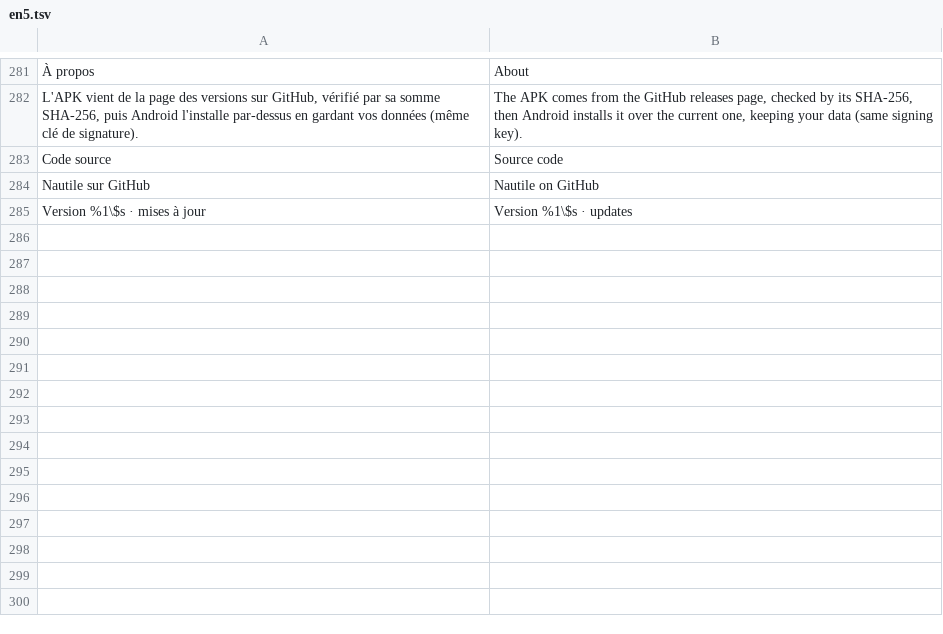
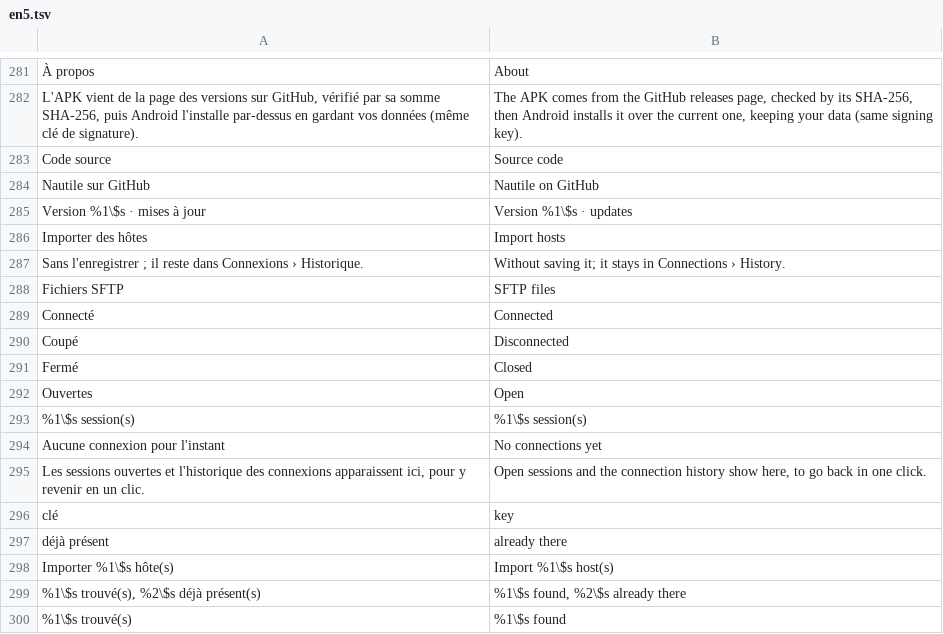
Before and after one commit to MrDDream/Nautile, a TSV file: core/i18n/translations/en5.tsv, drawn as a sheet; only a part is shown, gaps mark what is left out.

```diff
--- a/core/i18n/translations/en5.tsv
+++ b/core/i18n/translations/en5.tsv
@@ -285 +285,16 @@ Nautile sur GitHub	Nautile on GitHub
 Version %1\$s · mises à jour	Version %1\$s · updates
+Importer des hôtes	Import hosts
+Sans l'enregistrer ; il reste dans Connexions › Historique.	Without saving it; it stays in Connections › History.
+Fichiers SFTP	SFTP files
+Connecté	Connected
+Coupé	Disconnected
+Fermé	Closed
+Ouvertes	Open
+%1\$s session(s)	%1\$s session(s)
+Aucune connexion pour l'instant	No connections yet
+Les sessions ouvertes et l'historique des connexions apparaissent ici, pour y revenir en un clic.	Open sessions and the connection history show here, to go back in one click.
+clé	key
+déjà présent	already there
+Importer %1\$s hôte(s)	Import %1\$s host(s)
+%1\$s trouvé(s), %2\$s déjà présent(s)	%1\$s found, %2\$s already there
+%1\$s trouvé(s)	%1\$s found
```
Also changed, not shown: 25 other files.
